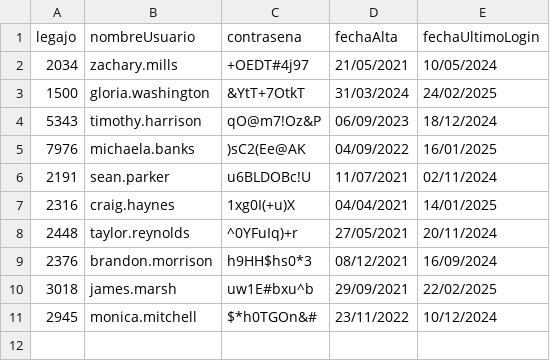
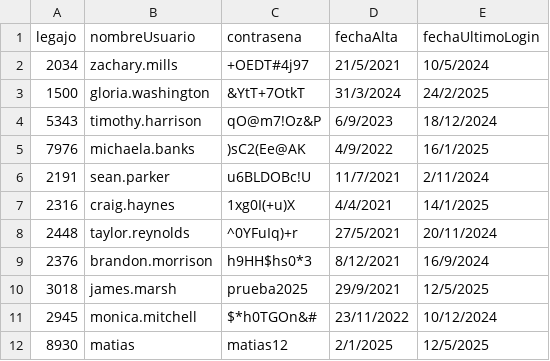
Before and after one commit to sebas663/cai-TPIntegradorCorto, a CSV file: TemplateTPCorto/Persistencia/DataBase/Tablas/credenciales.csv, drawn as a sheet.

Commit message:
Implementación de FormCambioContraseña y actualización de CSV.
- Corrección del separador del CSV.
- Implementación del formulario de cambio de contraseña.
- Actualización de fecha y contraseña en el CSV.
- Validación de primer login.

```diff
--- a/TemplateTPCorto/Persistencia/DataBase/Tablas/credenciales.csv
+++ b/TemplateTPCorto/Persistencia/DataBase/Tablas/credenciales.csv
@@ -1,11 +1,12 @@
 legajo;nombreUsuario;contrasena;fechaAlta;fechaUltimoLogin
-2034;zachary.mills;+OEDT#4j97;21/05/2021;10/05/2024
-1500;gloria.washington;&YtT+7OtkT;31/03/2024;24/02/2025
-5343;timothy.harrison;qO@m7!Oz&P;06/09/2023;18/12/2024
-7976;michaela.banks;)sC2(Ee@AK;04/09/2022;16/01/2025
-2191;sean.parker;u6BLDOBc!U;11/07/2021;02/11/2024
-2316;craig.haynes;1xg0I(+u)X;04/04/2021;14/01/2025
-2448;taylor.reynolds;^0YFuIq)+r;27/05/2021;20/11/2024
-2376;brandon.morrison;h9HH$hs0*3;08/12/2021;16/09/2024
-3018;james.marsh;uw1E#bxu^b;29/09/2021;22/02/2025
+2034;zachary.mills;+OEDT#4j97;21/5/2021;10/5/2024
+1500;gloria.washington;&YtT+7OtkT;31/3/2024;24/2/2025
+5343;timothy.harrison;qO@m7!Oz&P;6/9/2023;18/12/2024
+7976;michaela.banks;)sC2(Ee@AK;4/9/2022;16/1/2025
+2191;sean.parker;u6BLDOBc!U;11/7/2021;2/11/2024
+2316;craig.haynes;1xg0I(+u)X;4/4/2021;14/1/2025
+2448;taylor.reynolds;^0YFuIq)+r;27/5/2021;20/11/2024
+2376;brandon.morrison;h9HH$hs0*3;8/12/2021;16/9/2024
+3018;james.marsh;prueba2025;29/9/2021;12/5/2025
 2945;monica.mitchell;$*h0TGOn&#;23/11/2022;10/12/2024
+8930;matias;matias12;2/1/2025;12/5/2025
```
Also changed, not shown: 11 other files.
